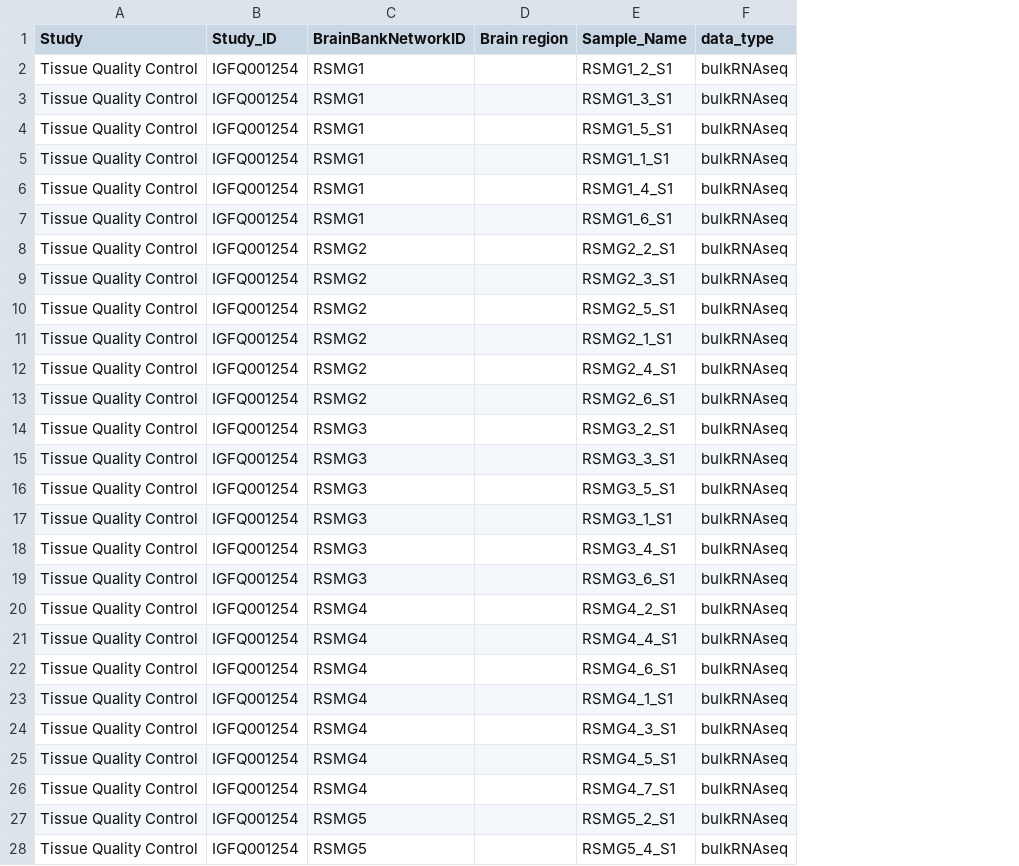
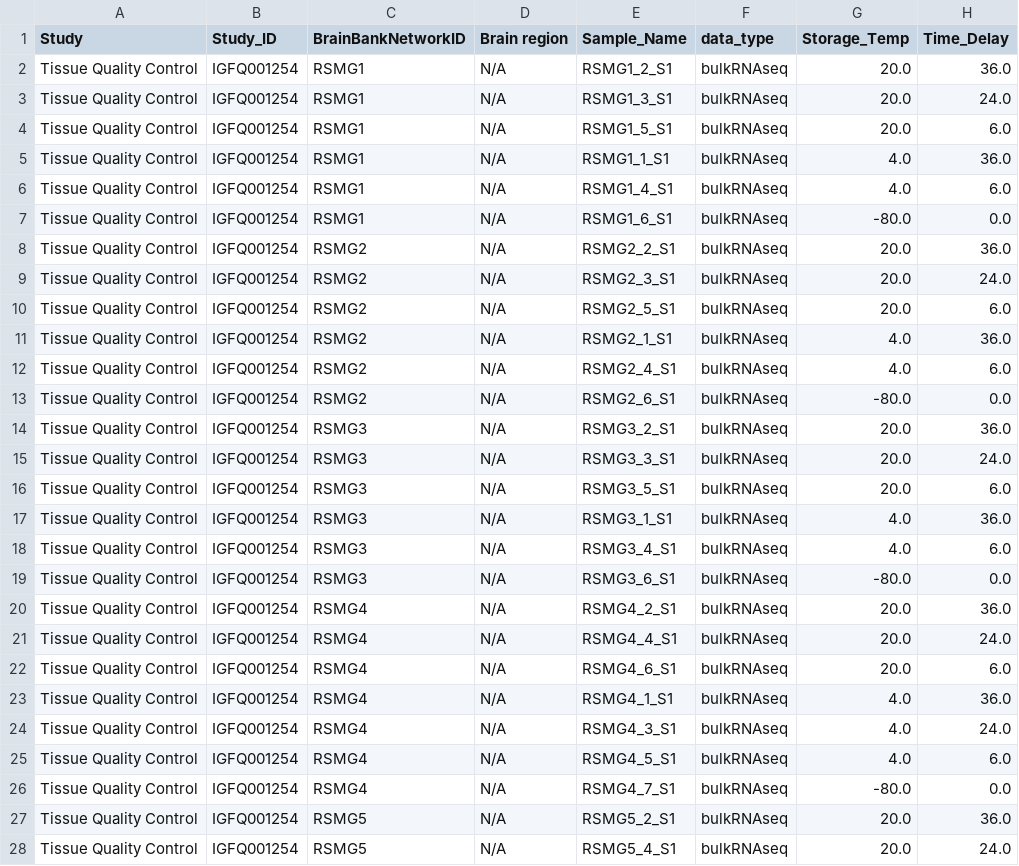
Before and after one commit to baptisteavot-dri/Data-management, a CSV file: TissueQC/samplesheet_TissueQC.csv, drawn as a sheet; only a part is shown; the diff covers the shown part only; the diff names each change by its address in the sheet, - before the commit and + after, or states it on an @@ line.

Commit message:
tissueQC merge fixed

```diff
--- a/TissueQC/samplesheet_TissueQC.csv
+++ b/TissueQC/samplesheet_TissueQC.csv
+column G (Storage_Temp), rows 2-28: 20.0 | 20.0 | 20.0 | 4.0 | 4.0 | -80.0 | 20.0 | 20.0 | 20.0 | 4.0 | 4.0 | -80.0 | 20.0 | 20.0 | 20.0 | 4.0 | 4.0 | -80.0 | 20.0 | 20.0 | 20.0 | 4.0 | 4.0 | 4.0 | -80.0 | 20.0 | 20.0
+column H (Time_Delay), rows 2-28: 36.0 | 24.0 | 6.0 | 36.0 | 6.0 | 0.0 | 36.0 | 24.0 | 6.0 | 36.0 | 6.0 | 0.0 | 36.0 | 24.0 | 6.0 | 36.0 | 6.0 | 0.0 | 36.0 | 24.0 | 6.0 | 36.0 | 24.0 | 6.0 | 0.0 | 36.0 | 24.0
-D2:D28 (Brain region): (empty)
+D2:D28 (Brain region): N/A
```
Also changed, not shown: 83 edited cells elsewhere in this file, TQC_metadata.csv, TissueQC/donor_metadata.csv, 8 other files.
